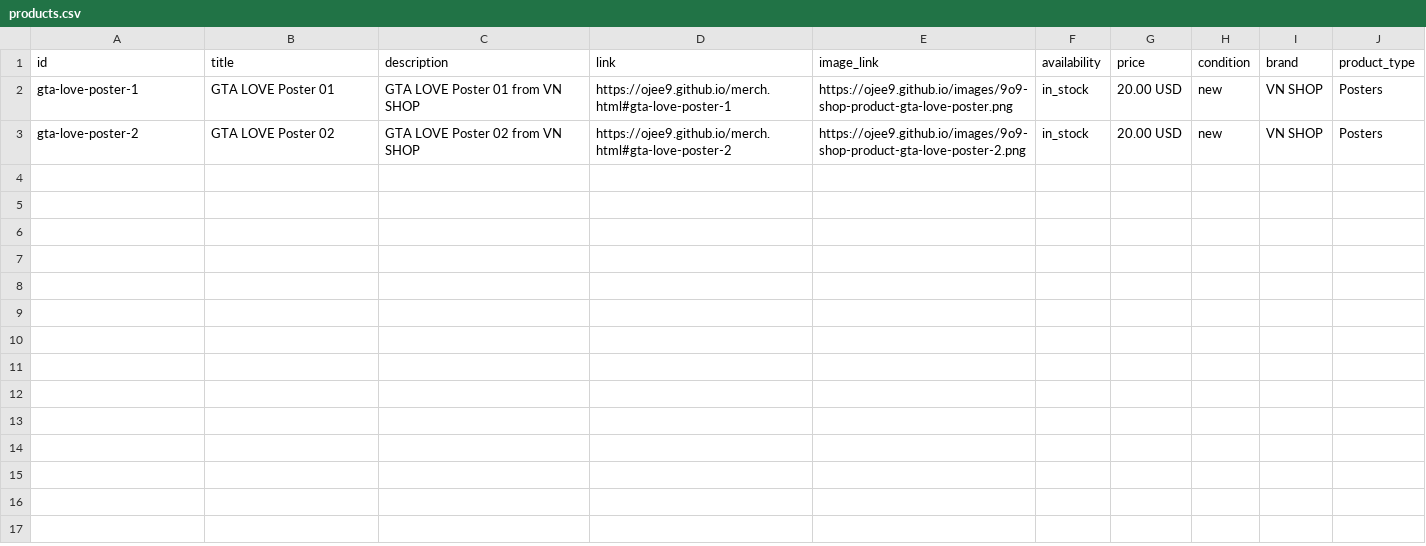
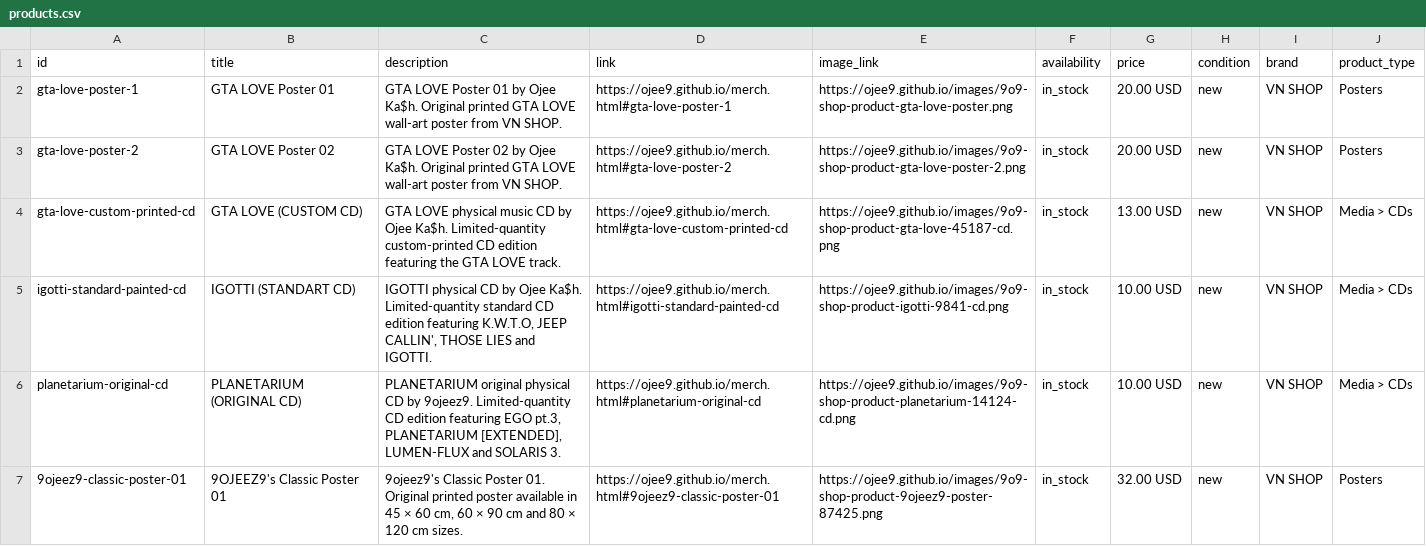
Before and after one commit to ojee9/ojee9.github.io, a CSV file: products.csv, drawn as a sheet.

Commit message:
Update Google Merchant Center product feed

```diff
--- a/products.csv
+++ b/products.csv
@@ -1,3 +1,7 @@
 id,title,description,link,image_link,availability,price,condition,brand,product_type
-gta-love-poster-1,GTA LOVE Poster 01,GTA LOVE Poster 01 from VN SHOP,https://ojee9.github.io/merch.html#gta-love-poster-1,https://ojee9.github.io/images/9o9-shop-product-gta-love-poster.png,in_stock,20.00 USD,new,VN SHOP,Posters
-gta-love-poster-2,GTA LOVE Poster 02,GTA LOVE Poster 02 from VN SHOP,https://ojee9.github.io/merch.html#gta-love-poster-2,https://ojee9.github.io/images/9o9-shop-product-gta-love-poster-2.png,in_stock,20.00 USD,new,VN SHOP,Posters
+gta-love-poster-1,GTA LOVE Poster 01,"GTA LOVE Poster 01 by Ojee Ka$h. Original printed GTA LOVE wall-art poster from VN SHOP.",https://ojee9.github.io/merch.html#gta-love-poster-1,https://ojee9.github.io/images/9o9-shop-product-gta-love-poster.png,in_stock,20.00 USD,new,VN SHOP,Posters
+gta-love-poster-2,GTA LOVE Poster 02,"GTA LOVE Poster 02 by Ojee Ka$h. Original printed GTA LOVE wall-art poster from VN SHOP.",https://ojee9.github.io/merch.html#gta-love-poster-2,https://ojee9.github.io/images/9o9-shop-product-gta-love-poster-2.png,in_stock,20.00 USD,new,VN SHOP,Posters
+gta-love-custom-printed-cd,GTA LOVE (CUSTOM CD),"GTA LOVE physical music CD by Ojee Ka$h. Limited-quantity custom-printed CD edition featuring the GTA LOVE track.",https://ojee9.github.io/merch.html#gta-love-custom-printed-cd,https://ojee9.github.io/images/9o9-shop-product-gta-love-45187-cd.png,in_stock,13.00 USD,new,VN SHOP,Media > CDs
+igotti-standard-painted-cd,IGOTTI (STANDART CD),"IGOTTI physical CD by Ojee Ka$h. Limited-quantity standard CD edition featuring K.W.T.O, JEEP CALLIN', THOSE LIES and IGOTTI.",https://ojee9.github.io/merch.html#igotti-standard-painted-cd,https://ojee9.github.io/images/9o9-shop-product-igotti-9841-cd.png,in_stock,10.00 USD,new,VN SHOP,Media > CDs
+planetarium-original-cd,PLANETARIUM (ORIGINAL CD),"PLANETARIUM original physical CD by 9ojeez9. Limited-quantity CD edition featuring EGO pt.3, PLANETARIUM [EXTENDED], LUMEN-FLUX and SOLARIS 3.",https://ojee9.github.io/merch.html#planetarium-original-cd,https://ojee9.github.io/images/9o9-shop-product-planetarium-14124-cd.png,in_stock,10.00 USD,new,VN SHOP,Media > CDs
+9ojeez9-classic-poster-01,9OJEEZ9's Classic Poster 01,"9ojeez9's Classic Poster 01. Original printed poster available in 45 × 60 cm, 60 × 90 cm and 80 × 120 cm sizes.",https://ojee9.github.io/merch.html#9ojeez9-classic-poster-01,https://ojee9.github.io/images/9o9-shop-product-9ojeez9-poster-87425.png,in_stock,32.00 USD,new,VN SHOP,Posters
```
